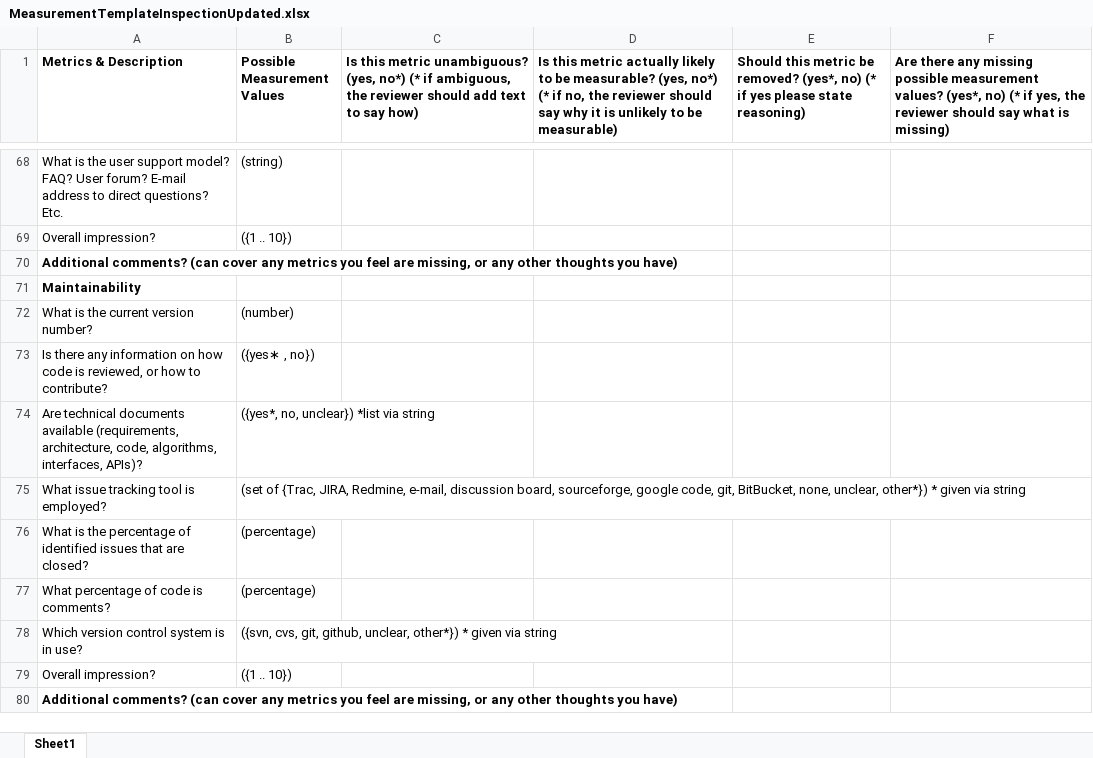
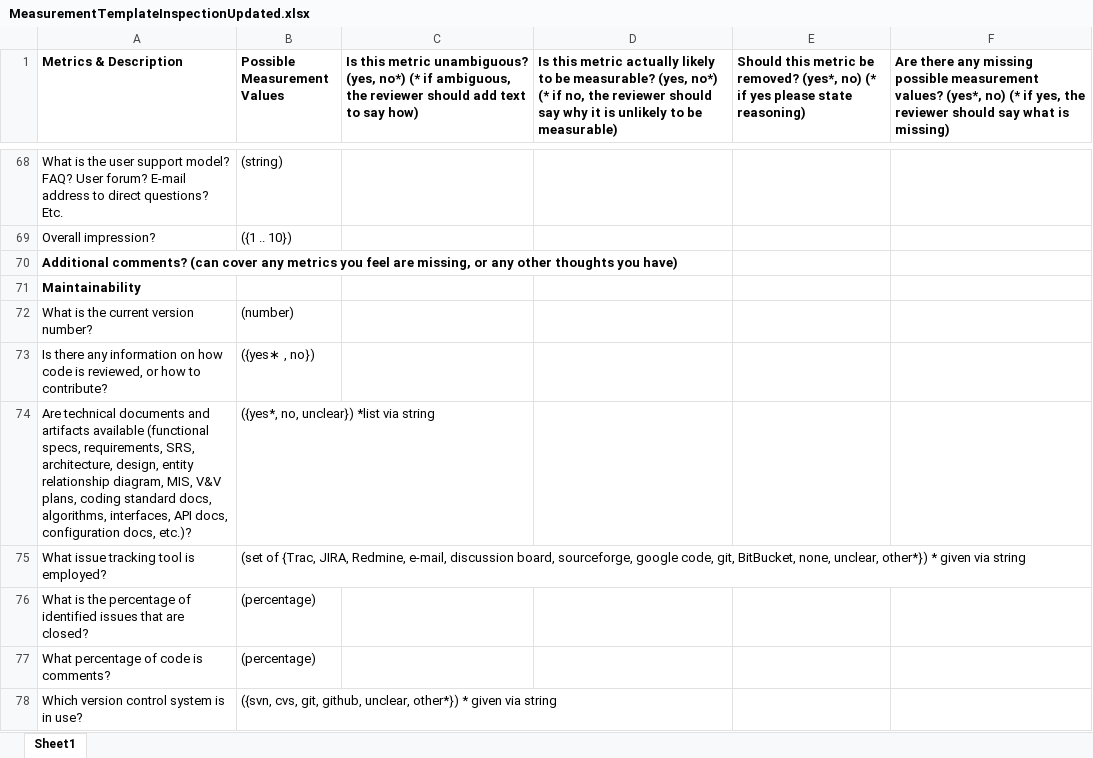
Before and after one commit to smiths/AIMSS, an Excel workbook: StateOfPractice/Peter-Notes/MeasurementTemplateInspectionUpdated.xlsx, sheet Sheet1, drawn as a sheet; only a part is shown, gaps mark what is left out; the shorter side is filled out with more unchanged rows; values as stored, in another font and other column widths than the file's, no borders; the diff names each change by its address in the sheet, - before the commit and + after, or states it on an @@ line.

Commit message:
clarified list or artifacts question under maintainability in MeasurementTemplateInspectionUpdated.xlxs

```diff
--- a/StateOfPractice/Peter-Notes/MeasurementTemplateInspectionUpdated.xlsx (sheet Sheet1)
+++ b/StateOfPractice/Peter-Notes/MeasurementTemplateInspectionUpdated.xlsx (sheet Sheet1)
-A74 (Metrics & Description): …technical documents available (requirements, architecture, code, algorithms, interfaces, APIs)?
+A74 (Metrics & Description): …technical documents and artifacts available (functional specs, requirements, SRS, architecture, design, entity relationship diagram, MIS, V&V plans, coding standard docs, algorithms, interfaces, API docs, configuration docs, etc.)?
```
